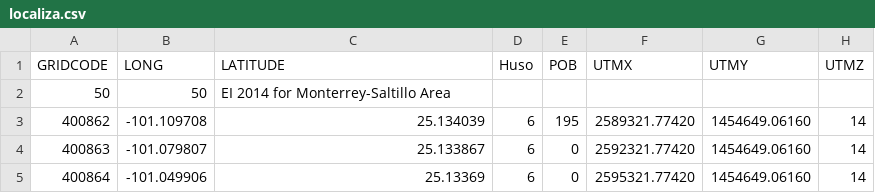
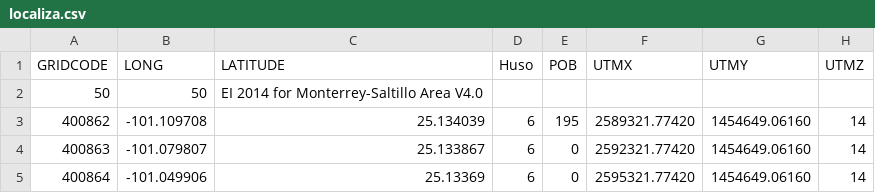
Before and after one commit to JoseAgustin/Emiss_monterrey, a CSV file: 01_datos/localiza.csv, drawn as a sheet; only a part is shown.

Commit message:
for version 4.0

```diff
--- a/01_datos/localiza.csv
+++ b/01_datos/localiza.csv
@@ -1,3 +1,3 @@
 GRIDCODE,LONG,LATITUDE,Huso,POB,UTMX,UTMY,UTMZ
-50,50,"EI 2014 for Monterrey-Saltillo Area",,,,,
+50,50,"EI 2014 for Monterrey-Saltillo Area V4.0",,,,,
 400862,-101.109708,25.134039,6,195,2589321.77420,1454649.06160,14
```
